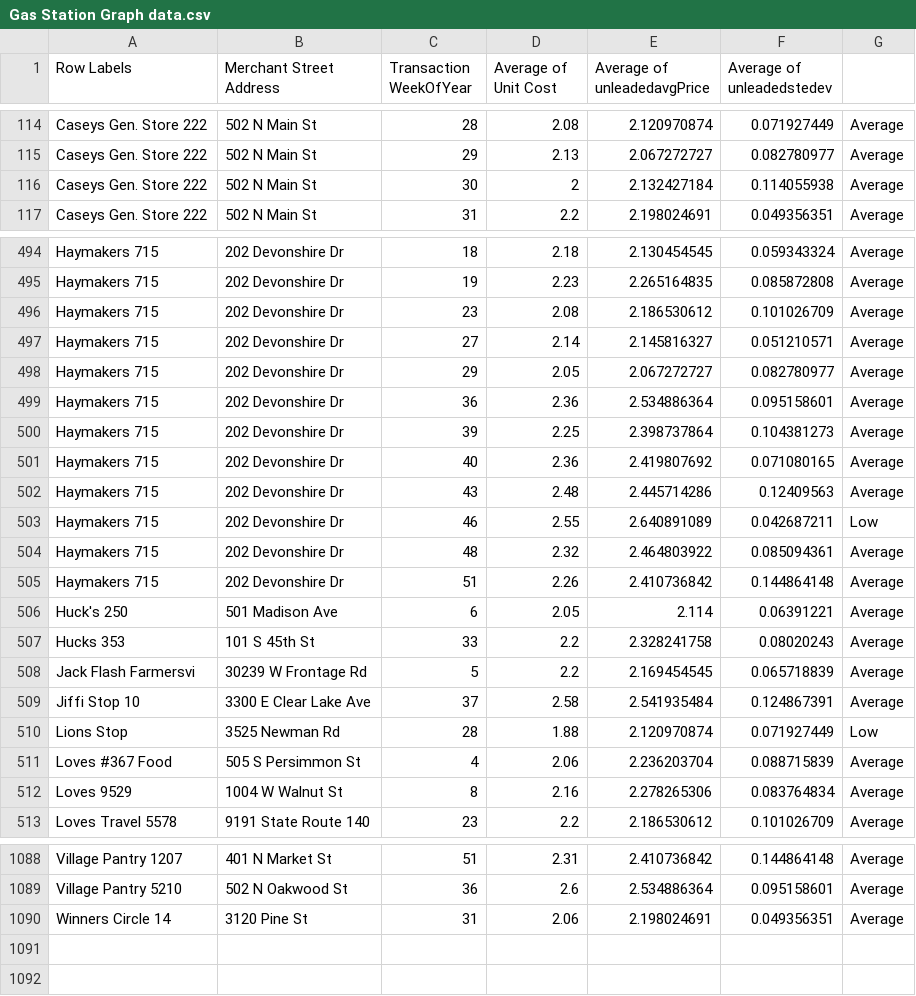
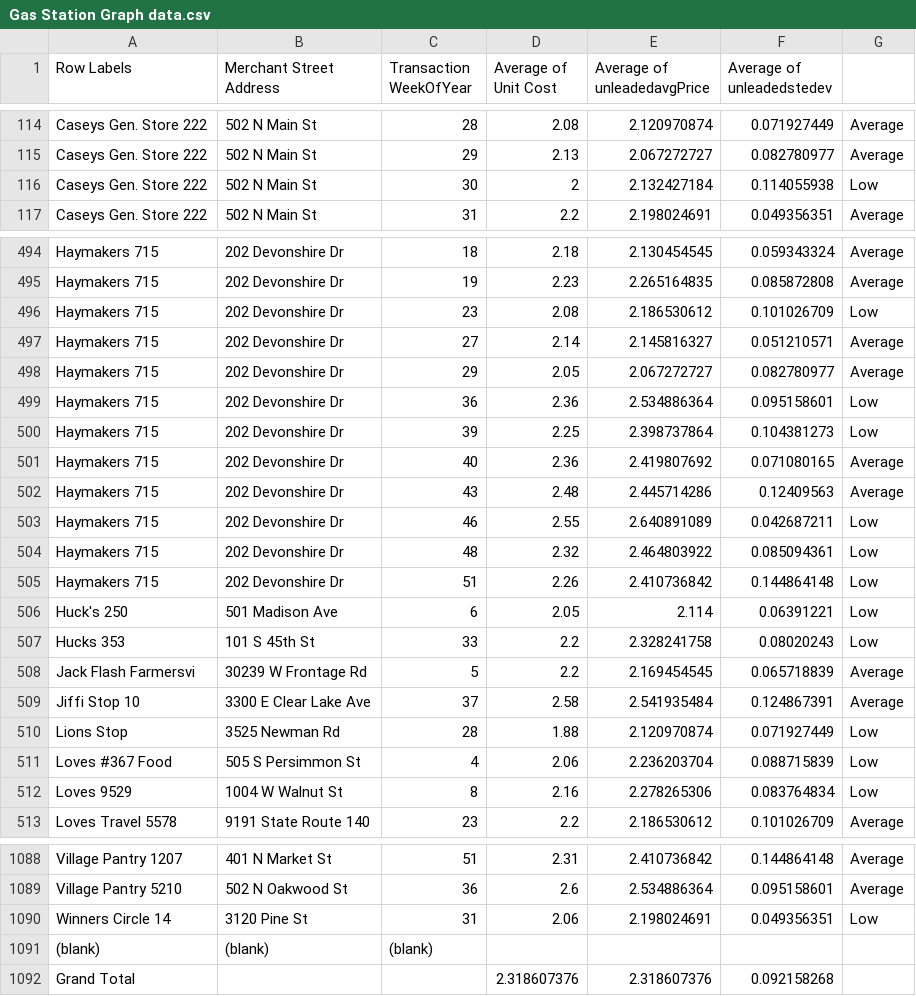
Before and after one commit to danielferriss/GasData, a CSV file: data/Gas Station Graph data.csv, drawn as a sheet; only a part is shown, gaps mark what is left out; the diff covers the shown part only.

```diff
--- a/data/Gas Station Graph data.csv
+++ b/data/Gas Station Graph data.csv
@@ -115,3 +115,3 @@ Caseys Gen. Store 222,502 N Main St,28,2.08,2.120970874,0.071927449,Average
 Caseys Gen. Store 222,502 N Main St,29,2.13,2.067272727,0.082780977,Average
-Caseys Gen. Store 222,502 N Main St,30,2,2.132427184,0.114055938,Average
+Caseys Gen. Store 222,502 N Main St,30,2,2.132427184,0.114055938,Low
 Caseys Gen. Store 222,502 N Main St,31,2.2,2.198024691,0.049356351,Average
@@ -495,7 +495,7 @@ Haymakers 715,202 Devonshire Dr,18,2.18,2.130454545,0.059343324,Average
 Haymakers 715,202 Devonshire Dr,19,2.23,2.265164835,0.085872808,Average
-Haymakers 715,202 Devonshire Dr,23,2.08,2.186530612,0.101026709,Average
+Haymakers 715,202 Devonshire Dr,23,2.08,2.186530612,0.101026709,Low
 Haymakers 715,202 Devonshire Dr,27,2.14,2.145816327,0.051210571,Average
 Haymakers 715,202 Devonshire Dr,29,2.05,2.067272727,0.082780977,Average
-Haymakers 715,202 Devonshire Dr,36,2.36,2.534886364,0.095158601,Average
-Haymakers 715,202 Devonshire Dr,39,2.25,2.398737864,0.104381273,Average
+Haymakers 715,202 Devonshire Dr,36,2.36,2.534886364,0.095158601,Low
+Haymakers 715,202 Devonshire Dr,39,2.25,2.398737864,0.104381273,Low
 Haymakers 715,202 Devonshire Dr,40,2.36,2.419807692,0.071080165,Average
@@ -503,6 +503,6 @@ Haymakers 715,202 Devonshire Dr,43,2.48,2.445714286,0.12409563,Average
 Haymakers 715,202 Devonshire Dr,46,2.55,2.640891089,0.042687211,Low
-Haymakers 715,202 Devonshire Dr,48,2.32,2.464803922,0.085094361,Average
-Haymakers 715,202 Devonshire Dr,51,2.26,2.410736842,0.144864148,Average
-Huck's 250,501 Madison Ave,6,2.05,2.114,0.06391221,Average
-Hucks 353,101 S 45th St,33,2.2,2.328241758,0.08020243,Average
+Haymakers 715,202 Devonshire Dr,48,2.32,2.464803922,0.085094361,Low
+Haymakers 715,202 Devonshire Dr,51,2.26,2.410736842,0.144864148,Low
+Huck's 250,501 Madison Ave,6,2.05,2.114,0.06391221,Low
+Hucks 353,101 S 45th St,33,2.2,2.328241758,0.08020243,Low
 Jack Flash Farmersvi,30239 W Frontage Rd,5,2.2,2.169454545,0.065718839,Average
@@ -510,4 +510,4 @@ Jiffi Stop 10,3300 E Clear Lake Ave,37,2.58,2.541935484,0.124867391,Average
 Lions Stop,3525 Newman Rd,28,1.88,2.120970874,0.071927449,Low
-Loves #367 Food,505 S Persimmon St,4,2.06,2.236203704,0.088715839,Average
-Loves 9529,1004 W Walnut St,8,2.16,2.278265306,0.083764834,Average
+Loves #367 Food,505 S Persimmon St,4,2.06,2.236203704,0.088715839,Low
+Loves 9529,1004 W Walnut St,8,2.16,2.278265306,0.083764834,Low
 Loves Travel 5578,9191 State Route 140,23,2.2,2.186530612,0.101026709,Average
@@ -1089,2 +1089,4 @@ Village Pantry 1207,401 N Market St,51,2.31,2.410736842,0.144864148,Average
 Village Pantry 5210,502 N Oakwood St,36,2.6,2.534886364,0.095158601,Average
-Winners Circle 14,3120 Pine St,31,2.06,2.198024691,0.049356351,Average
+Winners Circle 14,3120 Pine St,31,2.06,2.198024691,0.049356351,Low
+(blank),(blank),(blank),,,,
+Grand Total,,,2.318607376,2.318607376,0.092158268,
```
Also changed, not shown: 140 edited cells elsewhere in this file.
